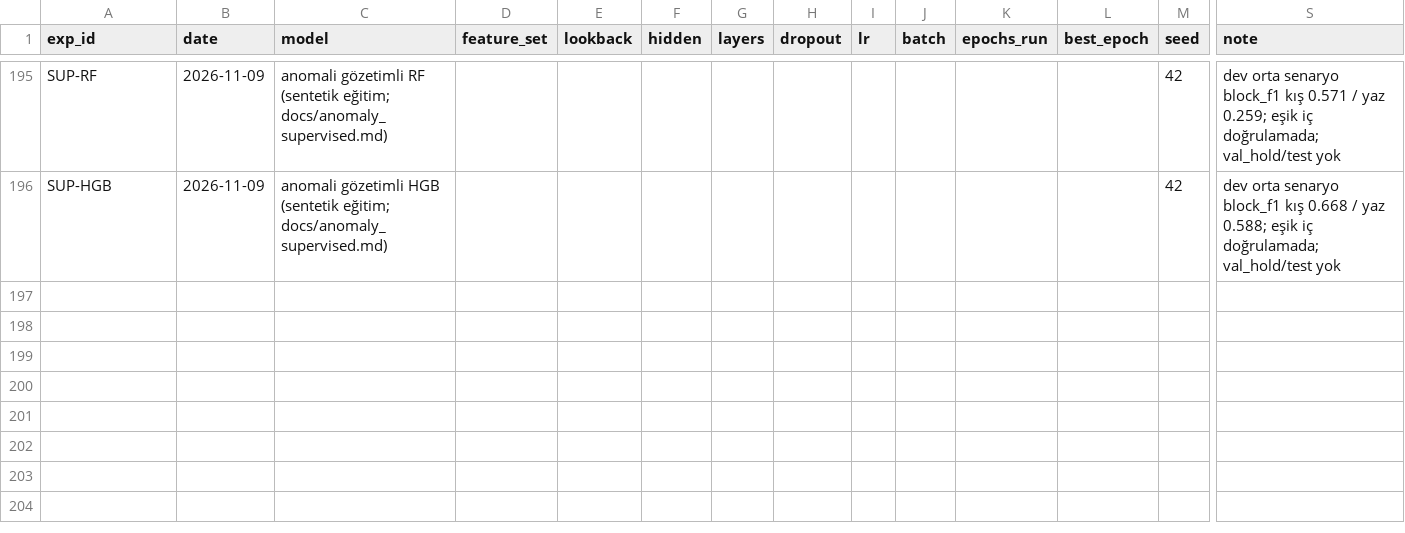
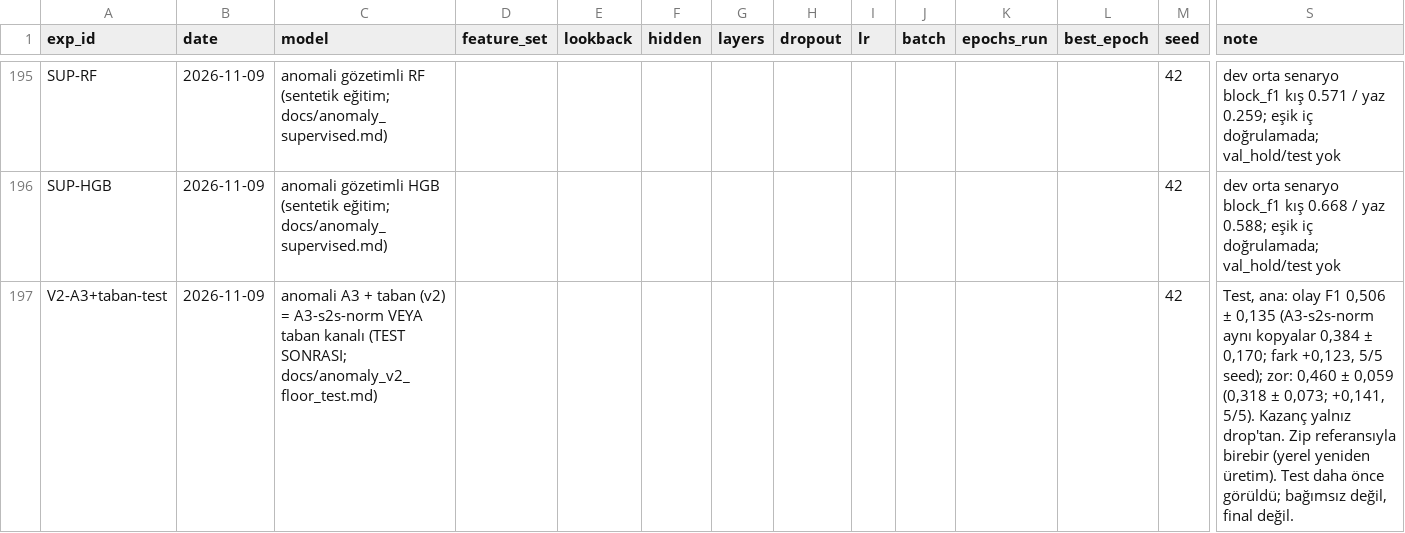
Before and after one commit to sseydaltin/Enerji-Tuketiminde-Anomali-Tespiti-ve-Kisa-Vadeli-Talep-Tahmini, a CSV file: results/experiments.csv, drawn as a sheet; only a part is shown, gaps mark what is left out; rows hold the shown columns only; the diff names each change by its address in the sheet, - before the commit and + after, or states it on an @@ line.

```diff
--- a/results/experiments.csv
+++ b/results/experiments.csv
+row 197: V2-A3+taban-test | 2026-11-09 | anomali A3 + taban (v2) = A3-s2s-norm VEYA taban kanalı (TEST SONRASI; docs/anomaly_v2_floor_test.md) |  |  |  |  |  |  |  |  |  | 42 | Test, ana: olay F1 0,506 ± 0,135 (A3-s2s-norm aynı kopyalar 0,384 ± 0,170; fark +0,123, 5/5 seed); zor: 0,460 ± 0,059 (0,318 ± 0,073; +0,141, 5/5). Kazanç yalnız drop'tan. Zip referansıyla birebir (yerel yeniden üretim). Test daha önce görüldü; bağımsız değil, final değil.
```
Also changed, not shown: 31 other files.
